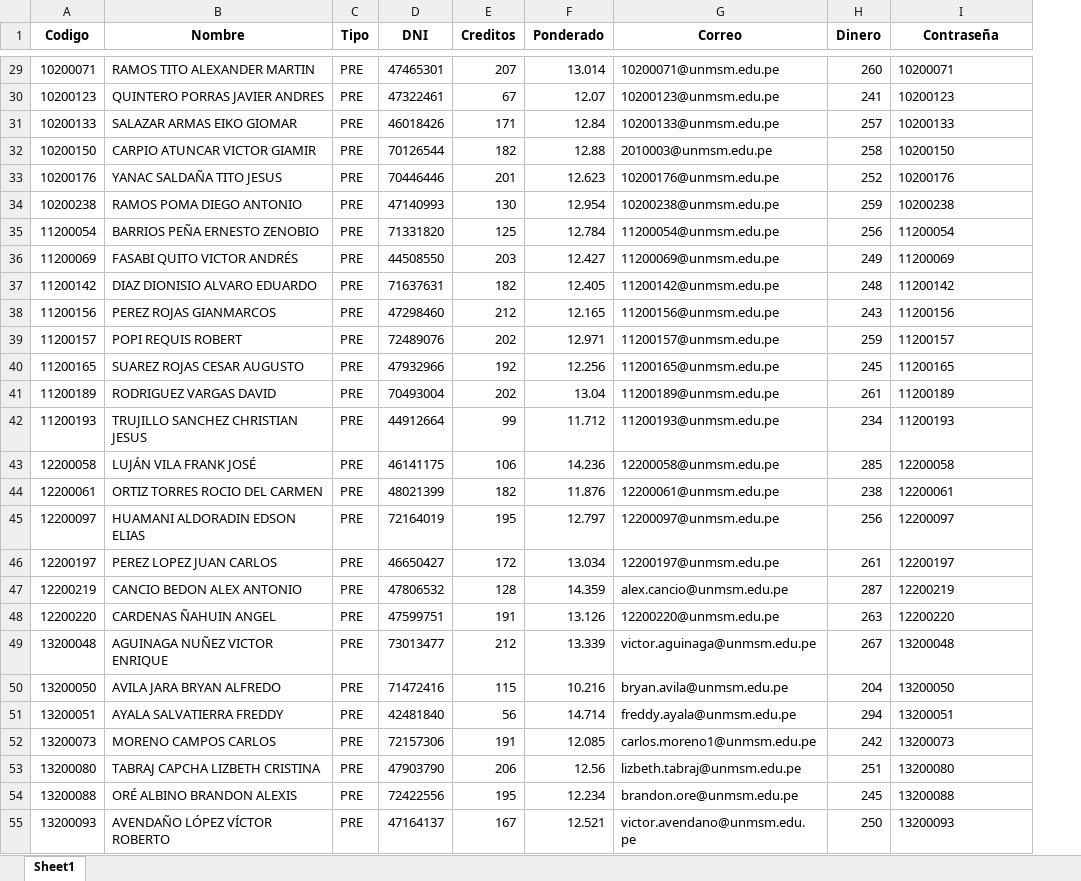
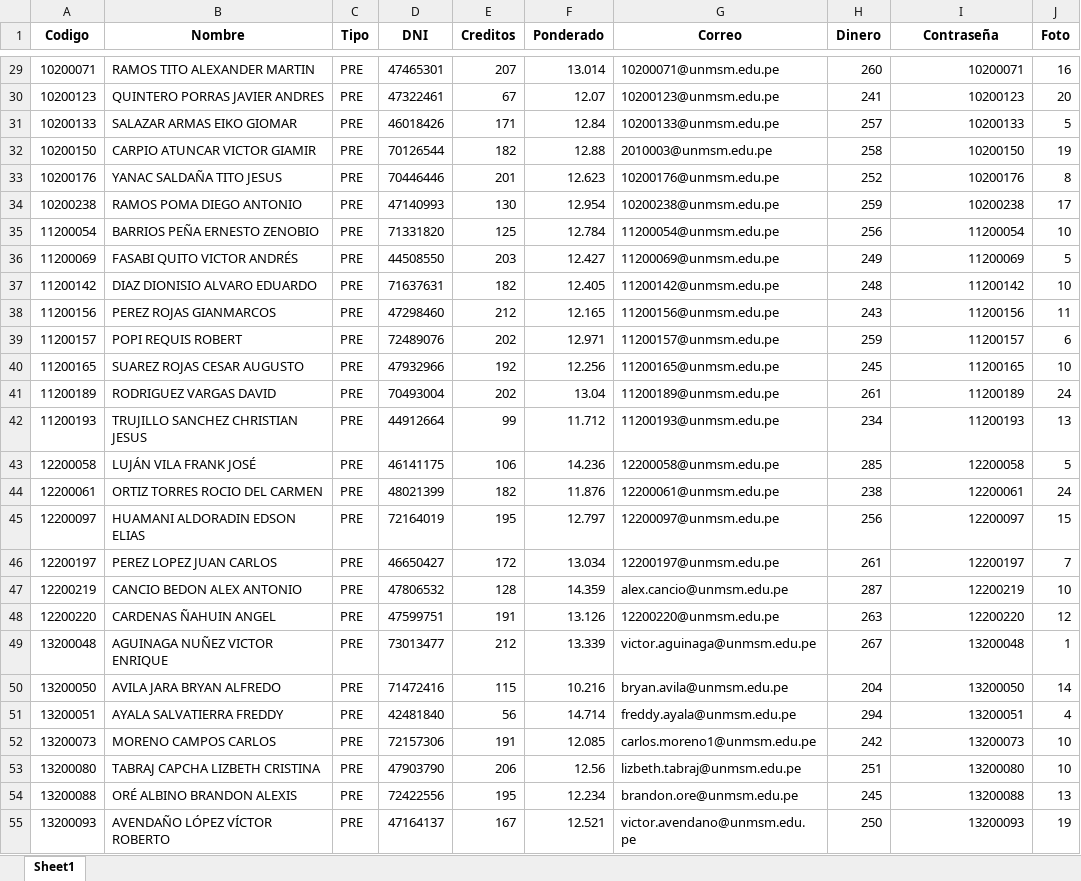
Before and after one commit to KevinBohorquez/ProyectoAlgoritmica, an Excel workbook: loginData.xlsx, sheet Sheet1, drawn as a sheet; only a part is shown, gaps mark what is left out; values as stored, in another font and other column widths than the file's, no borders; the diff covers the shown part only; the diff names each change by its address in the sheet, - before the commit and + after, or states it on an @@ line.

```diff
--- a/loginData.xlsx (sheet Sheet1)
+++ b/loginData.xlsx (sheet Sheet1)
+column J (Foto), rows 29-55: 16 | 20 | 5 | 19 | 8 | 17 | 10 | 5 | 10 | 11 | 6 | 10 | 24 | 13 | 5 | 24 | 15 | 7 | 10 | 12 | 1 | 14 | 4 | 10 | 10 | 13 | 19
-I29:I55 alignment: left
+I29:I55 alignment: right
```
Also changed, not shown: 1 edited cell and cell formats elsewhere in this sheet, 27 other files.
